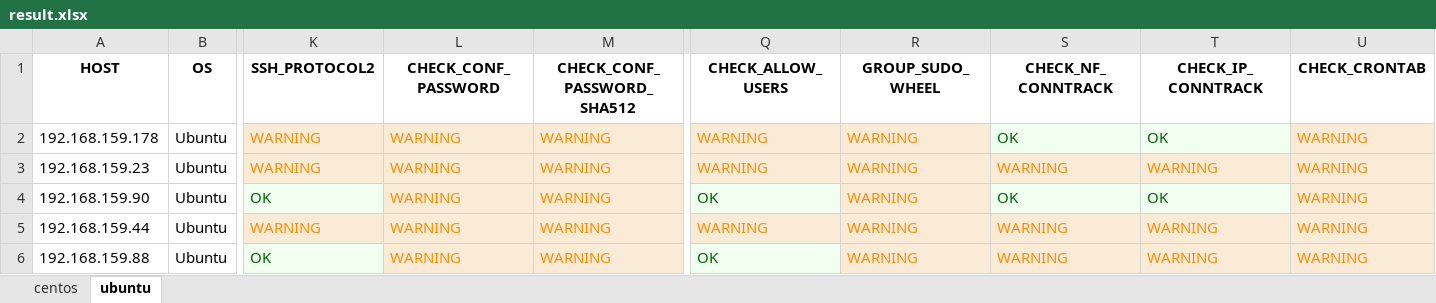
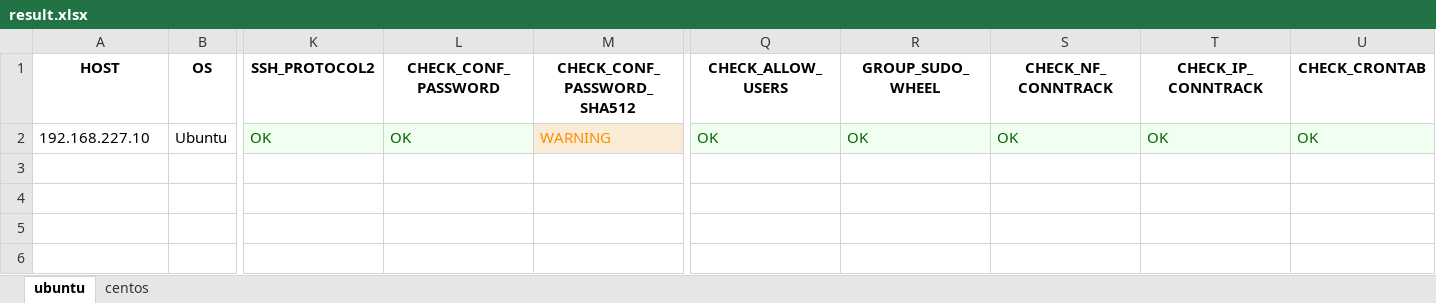
Before and after one commit to hoabeo95/system-tools, an Excel workbook: result.xlsx, sheet ubuntu, drawn as a sheet; only a part is shown, gaps mark what is left out; values as stored, in another font and other column widths than the file's, no borders; removed rows and columns are numbered as before the commit, all else as after; rows hold the shown columns only; the diff names each change by its address in the sheet, - before the commit and + after, or states it on an @@ line.

```diff
--- a/result.xlsx (sheet ubuntu)
+++ b/result.xlsx (sheet ubuntu)
@@ sheet tab order changed: ubuntu | centos @@
-row 2: 192.168.159.178 | Ubuntu | WARNING | WARNING | WARNING | WARNING | WARNING | OK | OK | WARNING
-row 3: 192.168.159.23 | Ubuntu | WARNING | WARNING | WARNING | WARNING | WARNING | WARNING | WARNING | WARNING
-A2 (HOST): 192.168.159.90
+A2 (HOST): 192.168.227.10
-L2 (CHECK_CONF_PASSWORD): WARNING
+L2 (CHECK_CONF_PASSWORD): OK
@@ L2 fill: #FAEBD7 → #F0FFF0, text colour: #FF8C00 → #006400 @@
-R2 (GROUP_SUDO_WHEEL): WARNING
+R2 (GROUP_SUDO_WHEEL): OK
@@ R2 fill: #FAEBD7 → #F0FFF0, text colour: #FF8C00 → #006400 @@
-U2 (CHECK_CRONTAB): WARNING
+U2 (CHECK_CRONTAB): OK
@@ U2 fill: #FAEBD7 → #F0FFF0, text colour: #FF8C00 → #006400 @@
-row 5: 192.168.159.44 | Ubuntu | WARNING | WARNING | WARNING | WARNING | WARNING | WARNING | WARNING | WARNING
-row 6: 192.168.159.88 | Ubuntu | OK | WARNING | WARNING | OK | WARNING | WARNING | WARNING | WARNING
```
Also changed, not shown: sheet centos, 2 other files.
